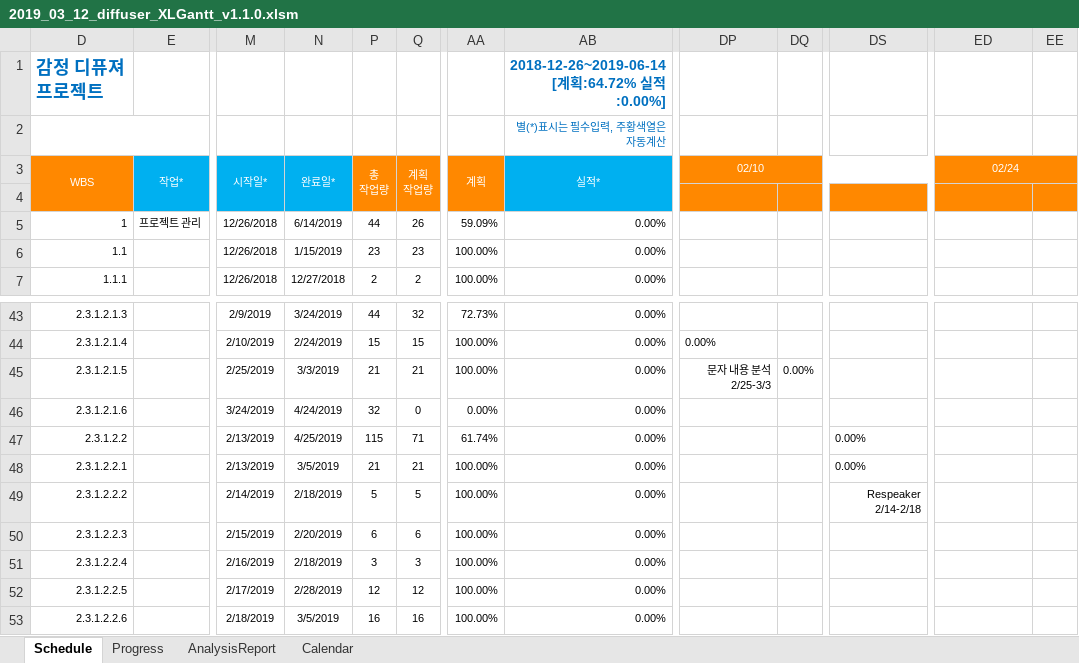
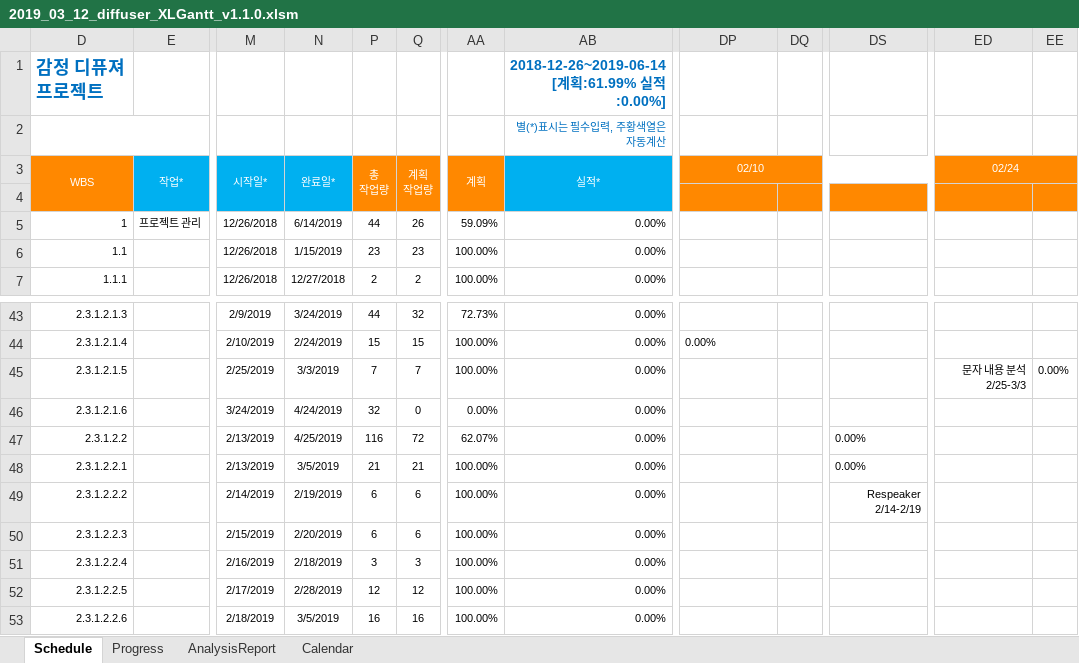
Before and after one commit to edicu2/Sentiment_Diffuser, an Excel workbook: documents/5. diffuser_간트차트/2019_03_12_diffuser_XLGantt_v1.1.0.xlsm, sheet Schedule, drawn as a sheet; only a part is shown, gaps mark what is left out; values as stored, in another font and other column widths than the file's, no borders; conditional formats not drawn; the diff covers the shown part only; the diff names each change by its address in the sheet, - before the commit and + after, or states it on an @@ line.

```diff
--- a/documents/5. diffuser_간트차트/2019_03_12_diffuser_XLGantt_v1.1.0.xlsm (sheet Schedule)
+++ b/documents/5. diffuser_간트차트/2019_03_12_diffuser_XLGantt_v1.1.0.xlsm (sheet Schedule)
-AB1: 2018-12-26~2019-06-14 [계획:64.72% 실적:0.00%]
+AB1: 2018-12-26~2019-06-14 [계획:61.99% 실적:0.00%]
-P45: 21
+P45: 7
-Q45: 21
+Q45: 7
-DP45: 문자 내용 분석 2/25-3/3
+DP45: (empty)
-DQ45: 0.00%
+DQ45: (empty)
-ED45: (empty)
+ED45: 문자 내용 분석 2/25-3/3
-EE45: (empty)
+EE45: 0.00%
-P47: 115
+P47: 116
-Q47: 71
+Q47: 72
-AA47: 61.74%
+AA47: 62.07%
-N49: 2/18/2019
+N49: 2/19/2019
-P49: 5
+P49: 6
-Q49: 5
+Q49: 6
-DS49: Respeaker 2/14-2/18
+DS49: Respeaker 2/14-2/19
```
Also changed, not shown: 34 edited cells elsewhere in this sheet, sheet Progress, hidden cells, charts or pictures.
